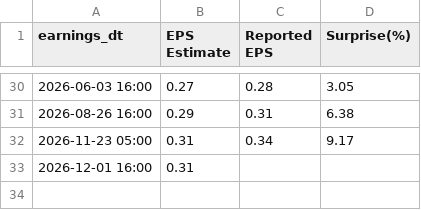
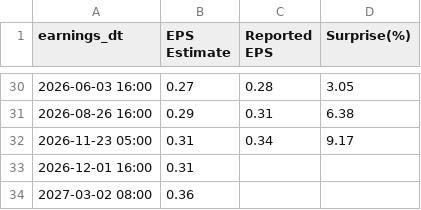
Before and after one commit to mf94byzbzj-star/mark-data, a CSV file: chain_data/earnings/CRWD.csv, drawn as a sheet; only a part is shown, gaps mark what is left out.

Commit message:
Kette: Daten fetch_earnings

```diff
--- a/chain_data/earnings/CRWD.csv
+++ b/chain_data/earnings/CRWD.csv
@@ -33 +33,2 @@ earnings_dt,EPS Estimate,Reported EPS,Surprise(%)
 2026-12-01 16:00,0.31,,
+2027-03-02 08:00,0.36,,
```
Also changed, not shown: chain_data/earnings/AVGO.csv, chain_data/earnings/DELL.csv, 29 other files.
